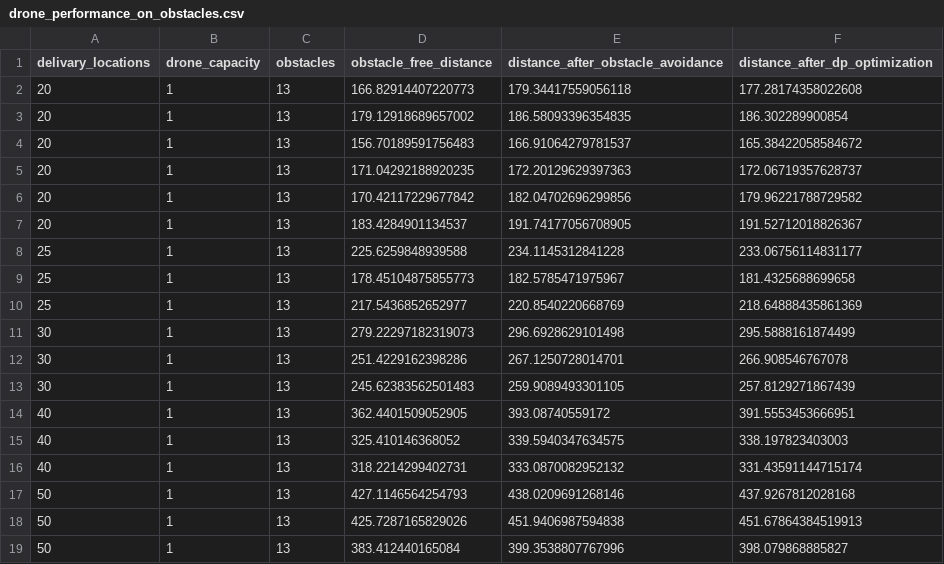
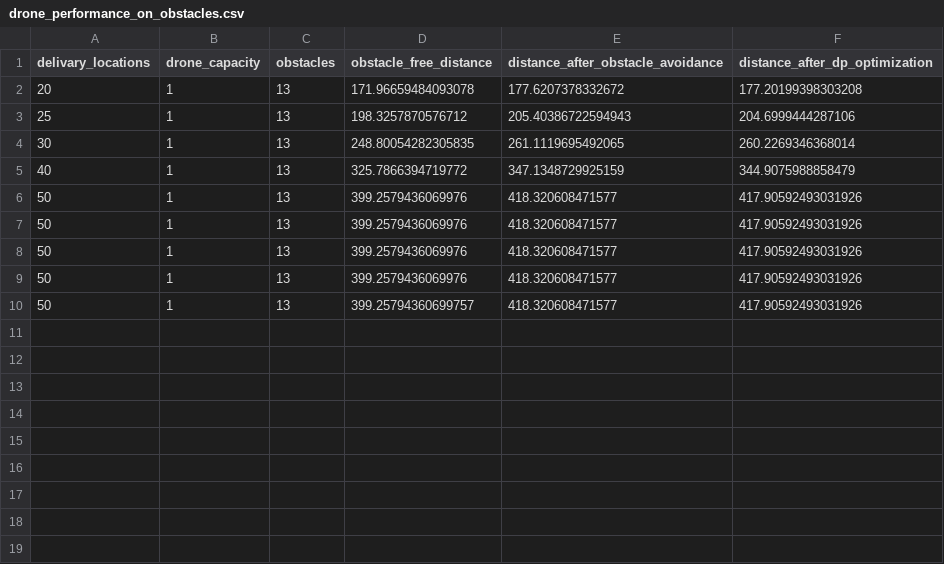
Before and after one commit to CR-Samrat/drone-based-delivary, a CSV file: drone_performance_on_obstacles.csv, drawn as a sheet.

```diff
--- a/drone_performance_on_obstacles.csv
+++ b/drone_performance_on_obstacles.csv
@@ -1,19 +1,10 @@
 delivary_locations,drone_capacity,obstacles,obstacle_free_distance,distance_after_obstacle_avoidance,distance_after_dp_optimization
-20,1,13,166.82914407220773,179.34417559056118,177.28174358022608
-20,1,13,179.12918689657002,186.58093396354835,186.302289900854
-20,1,13,156.70189591756483,166.91064279781537,165.38422058584672
-20,1,13,171.04292188920235,172.20129629397363,172.06719357628737
-20,1,13,170.42117229677842,182.04702696299856,179.96221788729582
-20,1,13,183.4284901134537,191.74177056708905,191.52712018826367
-25,1,13,225.6259848939588,234.1145312841228,233.06756114831177
-25,1,13,178.45104875855773,182.5785471975967,181.4325688699658
-25,1,13,217.5436852652977,220.8540220668769,218.64888435861369
-30,1,13,279.22297182319073,296.6928629101498,295.5888161874499
-30,1,13,251.4229162398286,267.1250728014701,266.908546767078
-30,1,13,245.62383562501483,259.9089493301105,257.8129271867439
-40,1,13,362.4401509052905,393.08740559172,391.5553453666951
-40,1,13,325.410146368052,339.5940347634575,338.197823403003
-40,1,13,318.2214299402731,333.0870082952132,331.43591144715174
-50,1,13,427.1146564254793,438.0209691268146,437.9267812028168
-50,1,13,425.7287165829026,451.9406987594838,451.67864384519913
-50,1,13,383.412440165084,399.3538807767996,398.079868885827
+20,1,13,171.96659484093078,177.6207378332672,177.20199398303208
+25,1,13,198.3257870576712,205.40386722594943,204.6999444287106
+30,1,13,248.80054282305835,261.1119695492065,260.2269346368014
+40,1,13,325.7866394719772,347.1348729925159,344.9075988858479
+50,1,13,399.2579436069976,418.320608471577,417.90592493031926
+50,1,13,399.2579436069976,418.320608471577,417.90592493031926
+50,1,13,399.2579436069976,418.320608471577,417.90592493031926
+50,1,13,399.2579436069976,418.320608471577,417.90592493031926
+50,1,13,399.25794360699757,418.320608471577,417.90592493031926
```
Also changed, not shown: drone_performance_on_obstacle_capacity_k.csv, 5 other files.
